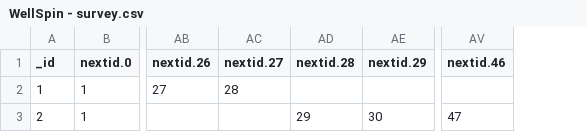
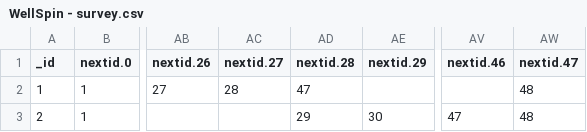
Before and after one commit to arinkadakia/wellspin, a CSV file: data/WellSpin - survey.csv, drawn as a sheet; only a part is shown, gaps mark what is left out; the diff names each change by its address in the sheet, - before the commit and + after, or states it on an @@ line.

```diff
--- a/data/WellSpin - survey.csv
+++ b/data/WellSpin - survey.csv
+column AW (nextid.47), rows 2-3: 48 | 48
-AD2 (nextid.28): (empty)
+AD2 (nextid.28): 47
```
Also changed, not shown: data/WellSpin - question.csv, 10 other files.
